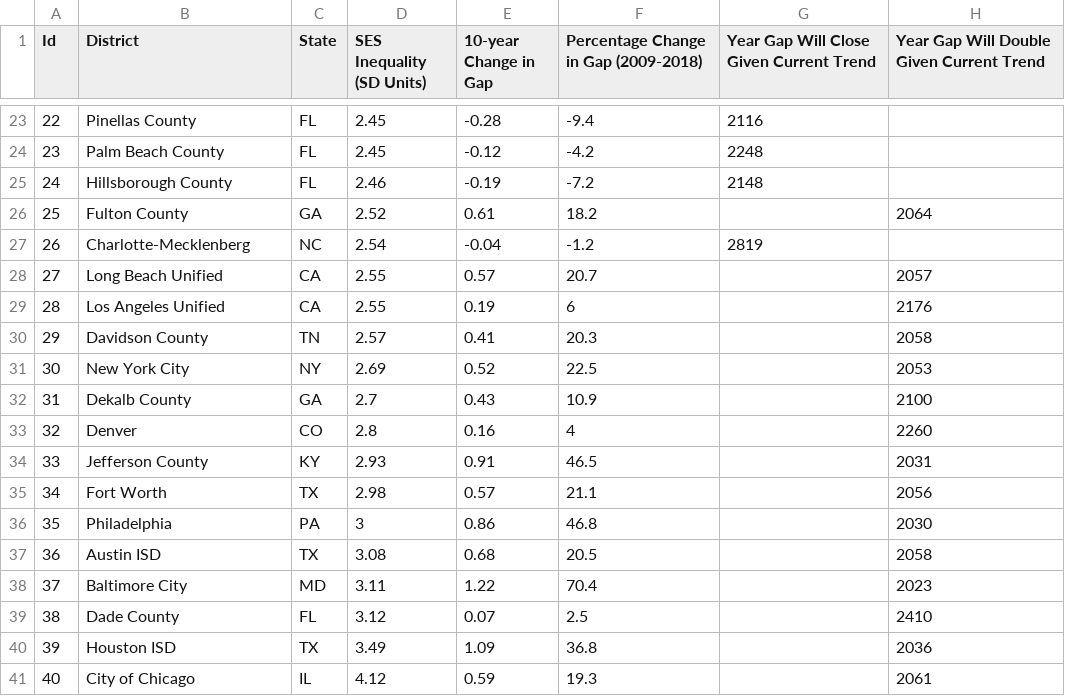
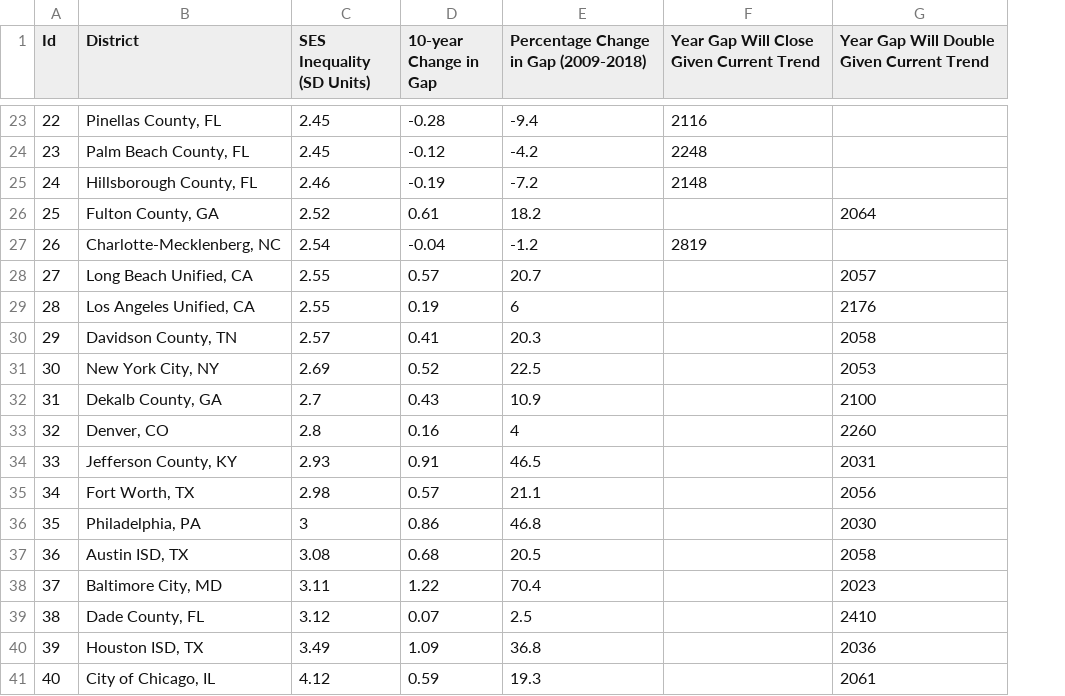
Before and after one commit to Hyperobjekt/seda-site, a CSV file: themes/base-hugo-theme/static/data/discovery2Data.csv, drawn as a sheet; only a part is shown, gaps mark what is left out; the diff covers the shown part only; the diff names each change by its address in the sheet, - before the commit and + after, or states it on an @@ line.

```diff
--- a/themes/base-hugo-theme/static/data/discovery2Data.csv
+++ b/themes/base-hugo-theme/static/data/discovery2Data.csv
-column C (State), rows 23-41: FL | FL | FL | GA | NC | CA | CA | TN | NY | GA | CO | KY | TX | PA | TX | MD | FL | TX | IL
-B23 (District): Pinellas County
+B23 (District): Pinellas County, FL
-B24 (District): Palm Beach County
+B24 (District): Palm Beach County, FL
-B25 (District): Hillsborough County
+B25 (District): Hillsborough County, FL
-B26 (District): Fulton County
+B26 (District): Fulton County, GA
-B27 (District): Charlotte-Mecklenberg
+B27 (District): Charlotte-Mecklenberg, NC
-B28 (District): Long Beach Unified
+B28 (District): Long Beach Unified, CA
-B29 (District): Los Angeles Unified
+B29 (District): Los Angeles Unified, CA
-B30 (District): Davidson County
+B30 (District): Davidson County, TN
-B31 (District): New York City
+B31 (District): New York City, NY
-B32 (District): Dekalb County
+B32 (District): Dekalb County, GA
-B33 (District): Denver
+B33 (District): Denver, CO
-B34 (District): Jefferson County
+B34 (District): Jefferson County, KY
-B35 (District): Fort Worth
+B35 (District): Fort Worth, TX
-B36 (District): Philadelphia
+B36 (District): Philadelphia, PA
-B37 (District): Austin ISD
+B37 (District): Austin ISD, TX
-B38 (District): Baltimore City
+B38 (District): Baltimore City, MD
-B39 (District): Dade County
+B39 (District): Dade County, FL
-B40 (District): Houston ISD
+B40 (District): Houston ISD, TX
-B41 (District): City of Chicago
+B41 (District): City of Chicago, IL
```
Also changed, not shown: 31 edited cells elsewhere in this file, 1 other file.
